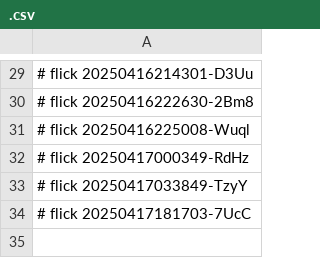
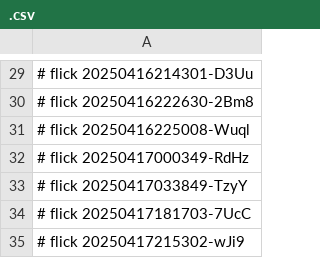
Before and after one commit to abikesa/birthday-special, a CSV file: kitabo/ensi/aperitivo/.csv, drawn as a sheet; only a part is shown, gaps mark what is left out; the diff names each change by its address in the sheet, - before the commit and + after, or states it on an @@ line.

Commit message:
kitabo/ensi/aperitivo/.csv

```diff
--- a/kitabo/ensi/aperitivo/.csv
+++ b/kitabo/ensi/aperitivo/.csv
+row 35: # flick 20250417215302-wJi9
```
